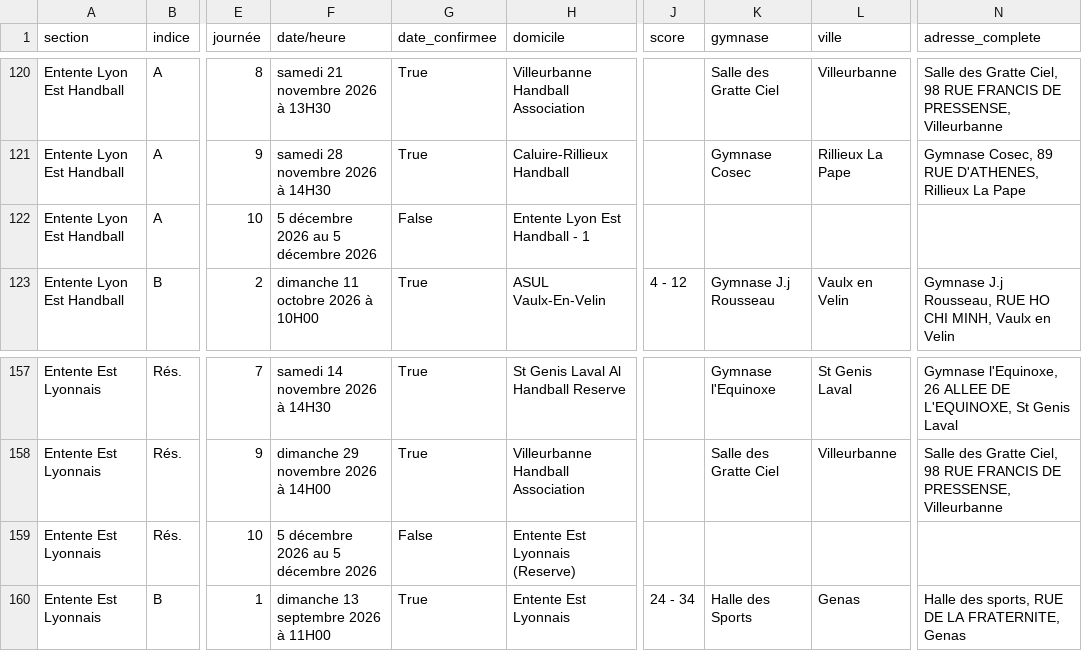
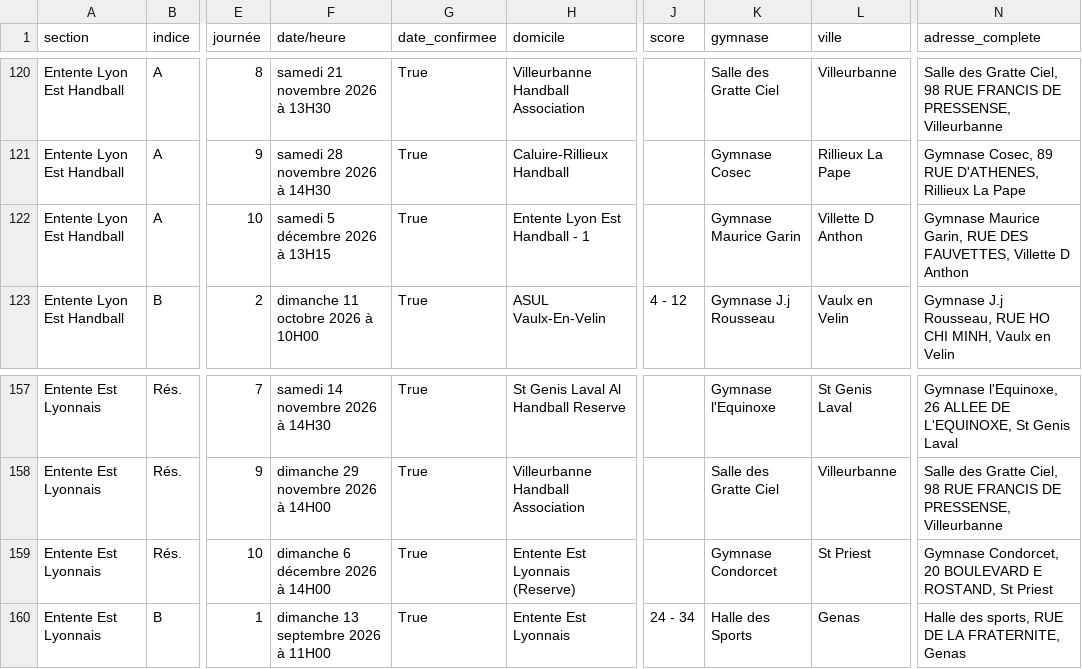
Before and after one commit to sportingvillette/competitions, a CSV file: data/calendrier_club.csv, drawn as a sheet; only a part is shown, gaps mark what is left out; the diff names each change by its address in the sheet, - before the commit and + after, or states it on an @@ line.

```diff
--- a/data/calendrier_club.csv
+++ b/data/calendrier_club.csv
-F122 (date/heure): 5 décembre 2026 au 5 décembre 2026
+F122 (date/heure): samedi 5 décembre 2026 à 13H15
-G122 (date_confirmee): False
+G122 (date_confirmee): True
-K122 (gymnase): (empty)
+K122 (gymnase): Gymnase Maurice Garin
-L122 (ville): (empty)
+L122 (ville): Villette D Anthon
-N122 (adresse_complete): (empty)
+N122 (adresse_complete): Gymnase Maurice Garin, RUE DES FAUVETTES, Villette D Anthon
-F159 (date/heure): 5 décembre 2026 au 5 décembre 2026
+F159 (date/heure): dimanche 6 décembre 2026 à 14H00
-G159 (date_confirmee): False
+G159 (date_confirmee): True
-K159 (gymnase): (empty)
+K159 (gymnase): Gymnase Condorcet
-L159 (ville): (empty)
+L159 (ville): St Priest
-N159 (adresse_complete): (empty)
+N159 (adresse_complete): Gymnase Condorcet, 20 BOULEVARD E ROSTAND, St Priest
```
Also changed, not shown: data/classements_club.csv, 2 other files.
